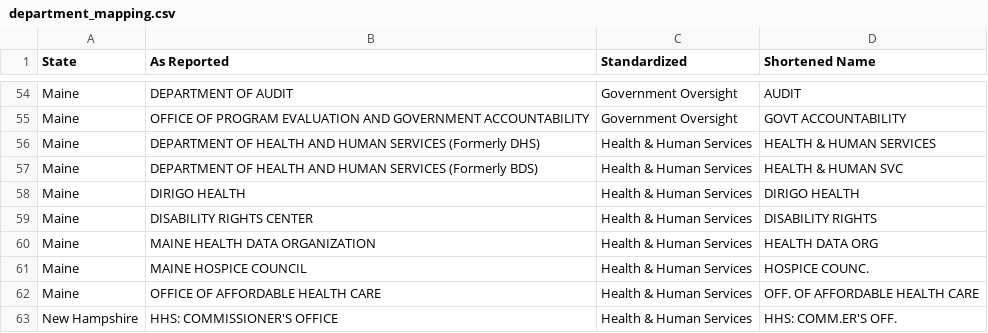
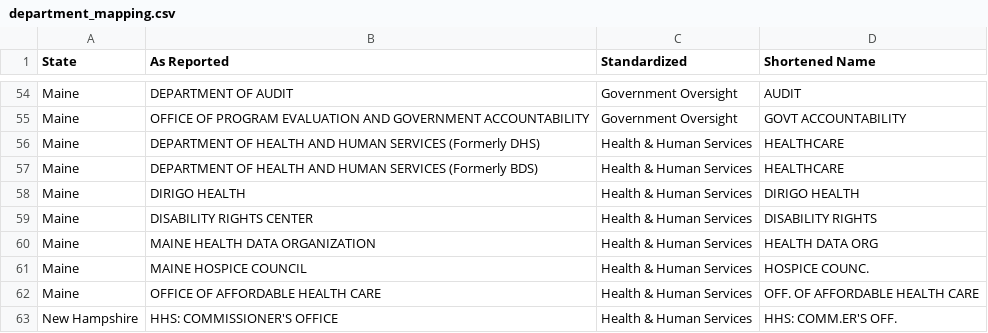
Before and after one commit to bsawyerg15/owen-for-maine, a CSV file: a_Configs/department_mapping.csv, drawn as a sheet; only a part is shown, gaps mark what is left out.

```diff
--- a/a_Configs/department_mapping.csv
+++ b/a_Configs/department_mapping.csv
@@ -55,4 +55,4 @@ Maine,DEPARTMENT OF AUDIT,Government Oversight,AUDIT
 Maine,OFFICE OF PROGRAM EVALUATION AND GOVERNMENT ACCOUNTABILITY,Government Oversight,GOVT ACCOUNTABILITY
-Maine,DEPARTMENT OF HEALTH AND HUMAN SERVICES (Formerly DHS),Health & Human Services,HEALTH & HUMAN SERVICES
-Maine,DEPARTMENT OF HEALTH AND HUMAN SERVICES (Formerly BDS),Health & Human Services,HEALTH & HUMAN SVC
+Maine,DEPARTMENT OF HEALTH AND HUMAN SERVICES (Formerly DHS),Health & Human Services,HEALTHCARE
+Maine,DEPARTMENT OF HEALTH AND HUMAN SERVICES (Formerly BDS),Health & Human Services,HEALTHCARE
 Maine,DIRIGO HEALTH,Health & Human Services,DIRIGO HEALTH
```
Also changed, not shown: 3 other files.
